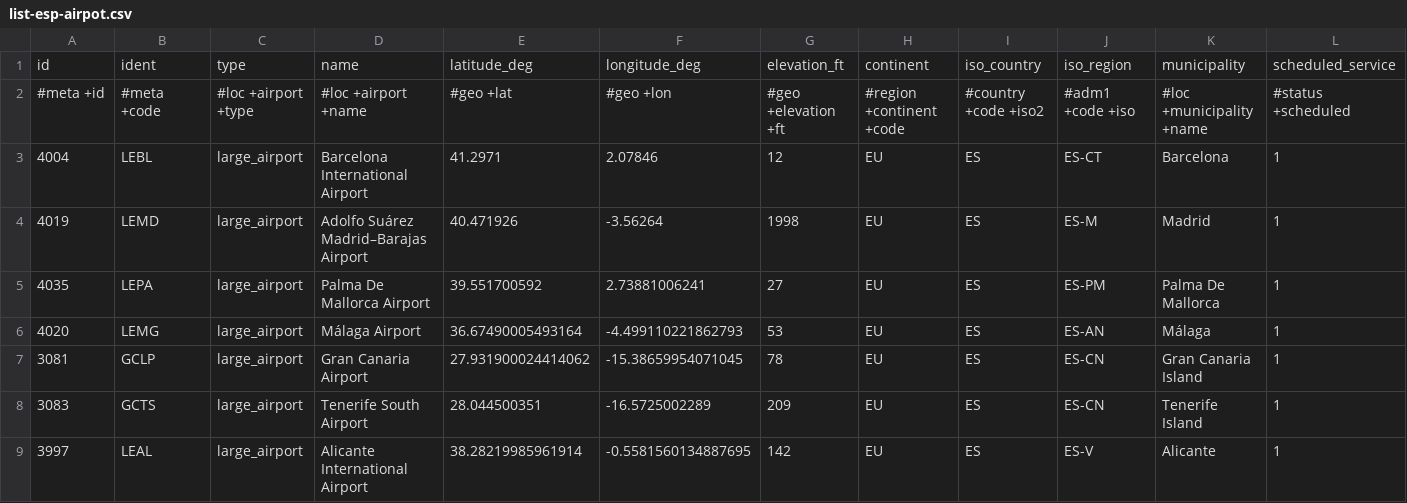
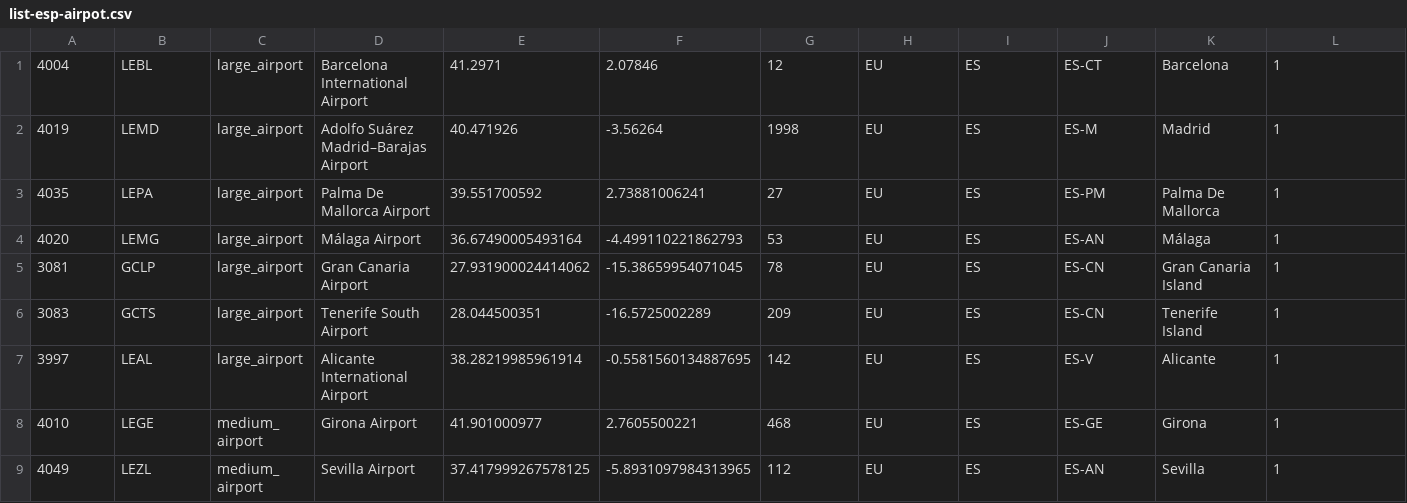
Before and after one commit to fermenen/API_search_VUAT, a CSV file: aux/list-esp-airpot.csv, drawn as a sheet; only a part is shown; the shorter side is filled out with more unchanged rows; rows hold the shown columns only; the diff names each change by its address in the sheet, - before the commit and + after, or states it on an @@ line.

```diff
--- a/aux/list-esp-airpot.csv
+++ b/aux/list-esp-airpot.csv
-row 1: id | ident | type | name | latitude_deg | longitude_deg | elevation_ft | continent | iso_country | iso_region | municipality | scheduled_service
-row 2: #meta +id | #meta +code | #loc +airport +type | #loc +airport +name | #geo +lat | #geo +lon | #geo +elevation +ft | #region +continent +code | #country +code +iso2 | #adm1 +code +iso | #loc +municipality +name | #status +scheduled
```
Also changed, not shown: 7 other files.
